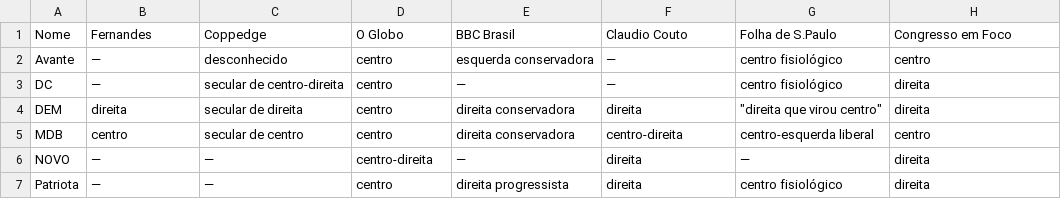
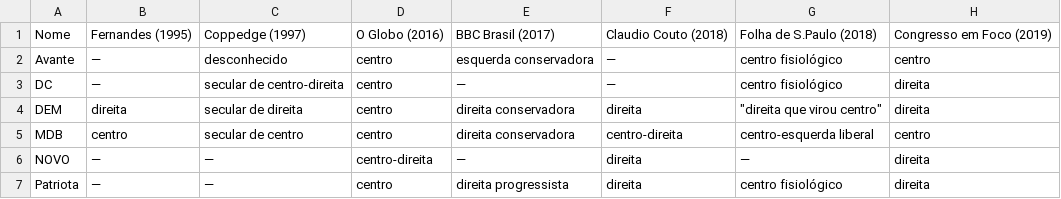
Before and after one commit to joaoo-vittor/estudo-python, a CSV file: modulosPython/lista-partidos.csv, drawn as a sheet; only a part is shown.

```diff
--- a/modulosPython/lista-partidos.csv
+++ b/modulosPython/lista-partidos.csv
@@ -1,2 +1,2 @@
-Nome,Fernandes,Coppedge,O Globo,BBC Brasil,Claudio Couto,Folha de S.Paulo,Congresso em Foco
+Nome,Fernandes (1995),Coppedge (1997),O Globo (2016),BBC Brasil (2017),Claudio Couto (2018),Folha de S.Paulo (2018),Congresso em Foco (2019)
 Avante,—,desconhecido,centro,esquerda conservadora,—,centro fisiológico,centro
```
Also changed, not shown: 1 other file.
